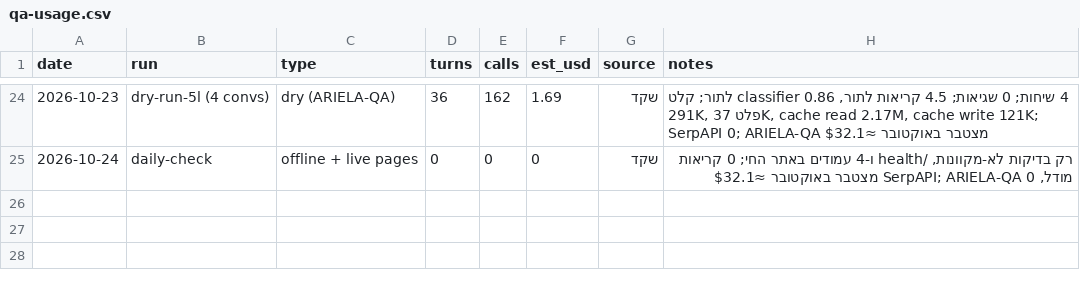
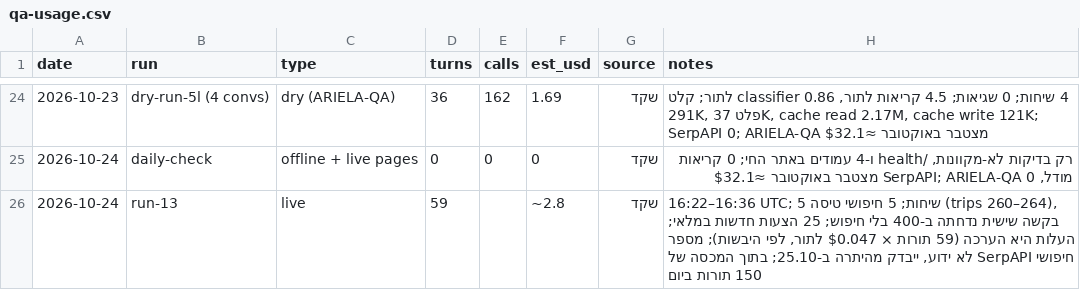
Before and after one commit to arielatours-cmd/ariela-travel-agent, a CSV file: finance/qa-usage.csv, drawn as a sheet; only a part is shown, gaps mark what is left out; the diff names each change by its address in the sheet, - before the commit and + after, or states it on an @@ line.

```diff
--- a/finance/qa-usage.csv
+++ b/finance/qa-usage.csv
+row 26: 2026-10-24 | run-13 | live | 59 |  | ~2.8 | שקד | 16:22–16:36 UTC; 5 שיחות; 5 חיפושי טיסה (trips 260–264), בקשה שישית נדחתה ב-400 בלי חיפוש; 25 הצעות חדשות במלאי; העלות היא הערכה (59 תורות × $0.047 לתור, לפי היבשות); מספר חיפושי SerpAPI לא ידוע, ייבדק מהיתרה ב-25.10; בתוך המכסה של 150 תורות ביום
```
